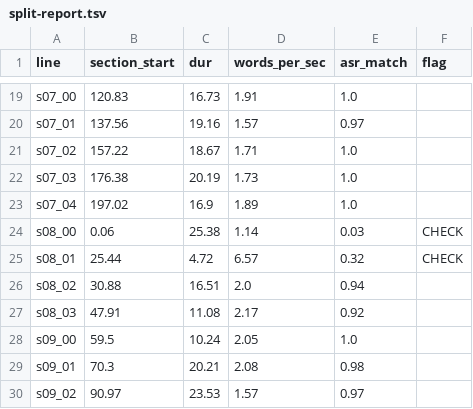
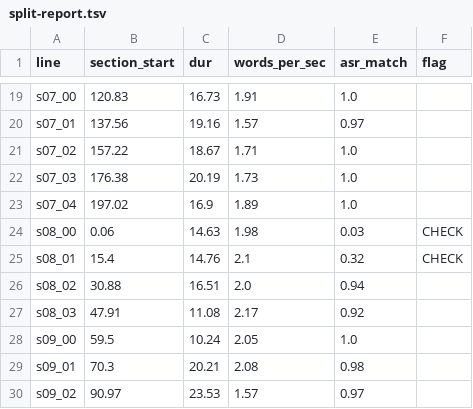
Before and after one commit to ahmadkataf/lovable.dev, a TSV file: marketing/math12-lesson1/u2l5/voice/split-report.tsv, drawn as a sheet; only a part is shown, gaps mark what is left out.

```diff
--- a/marketing/math12-lesson1/u2l5/voice/split-report.tsv
+++ b/marketing/math12-lesson1/u2l5/voice/split-report.tsv
@@ -23,4 +23,4 @@ s07_03	176.38	20.19	1.73	1.0
 s07_04	197.02	16.9	1.89	1.0	
-s08_00	0.06	25.38	1.14	0.03	CHECK
-s08_01	25.44	4.72	6.57	0.32	CHECK
+s08_00	0.06	14.63	1.98	0.03	CHECK
+s08_01	15.4	14.76	2.1	0.32	CHECK
 s08_02	30.88	16.51	2.0	0.94	
```
Also changed, not shown: 10 other files.
